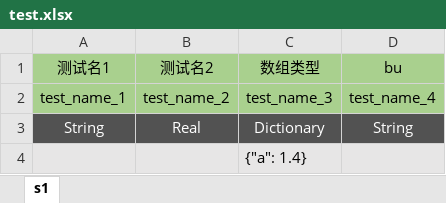
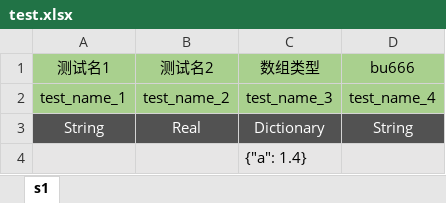
Before and after one commit to rayxuln/GDScriptConfigTableTool, an Excel workbook: assets/excels/test.xlsx, sheet s1, drawn as a sheet; values as stored, in another font and other column widths than the file's, no borders; the diff names each change by its address in the sheet, - before the commit and + after, or states it on an @@ line.

```diff
--- a/assets/excels/test.xlsx (sheet s1)
+++ b/assets/excels/test.xlsx (sheet s1)
-D1: bu
+D1: bu666
```
Also changed, not shown: 11 other files.
